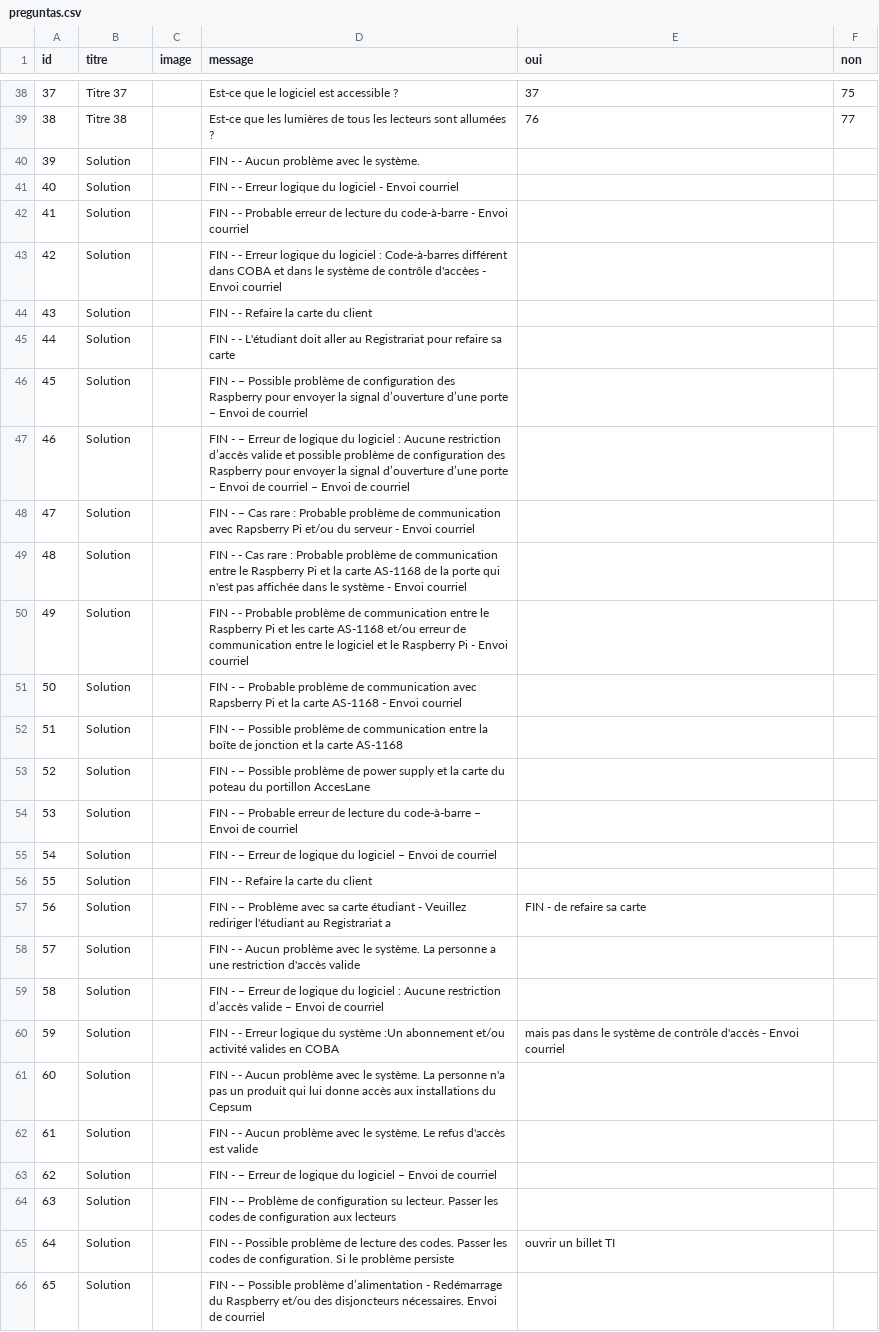
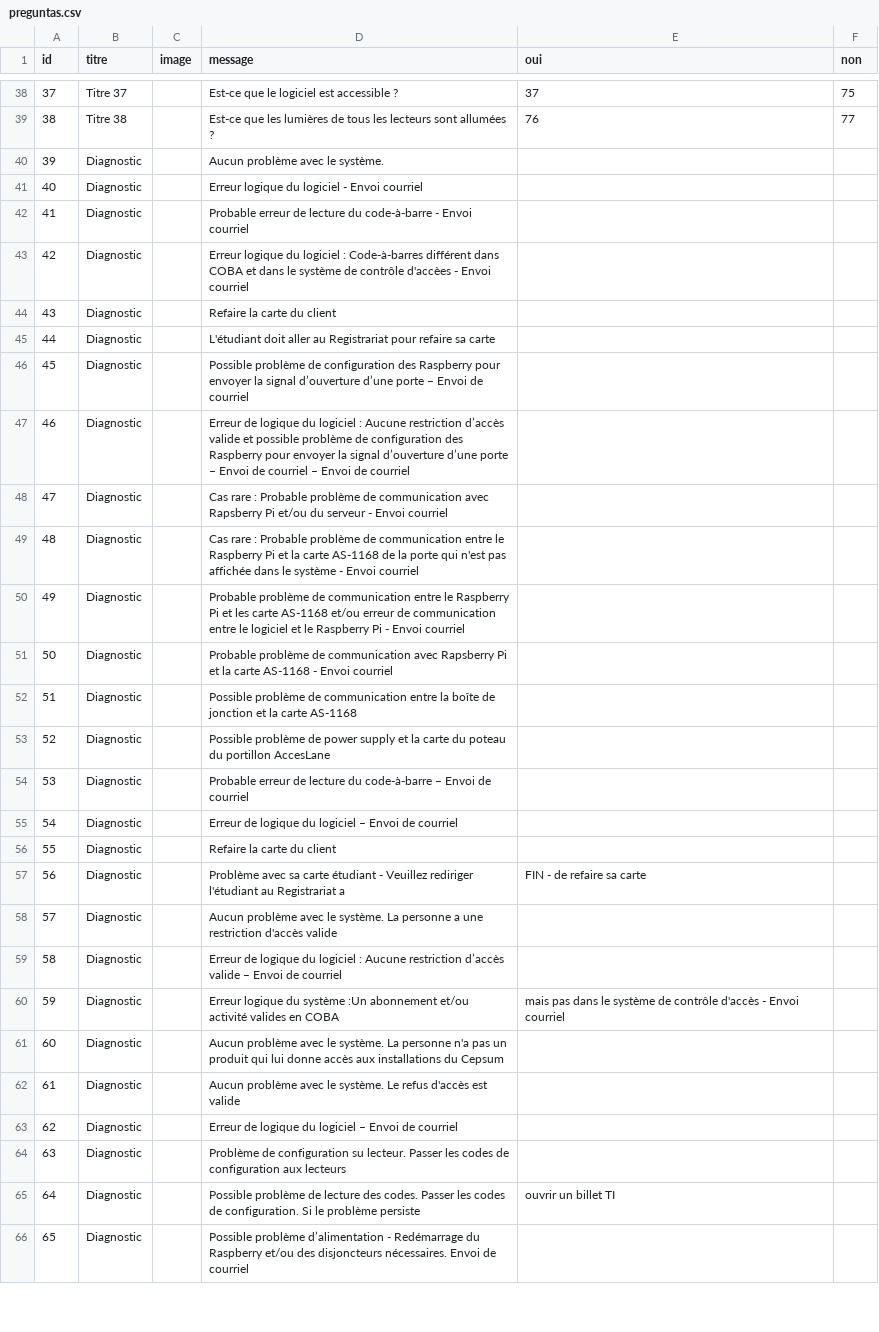
Before and after one commit to Yandrea18/Cepsum-Project, a CSV file: server/preguntas.csv, drawn as a sheet; only a part is shown, gaps mark what is left out; the diff covers the shown part only; the diff names each change by its address in the sheet, - before the commit and + after, or states it on an @@ line.

```diff
--- a/server/preguntas.csv
+++ b/server/preguntas.csv
-B40:B66 (titre): Solution
+B40:B66 (titre): Diagnostic
-D40 (message): FIN - - Aucun problème avec le système.
+D40 (message): Aucun problème avec le système.
-D41 (message): FIN - - Erreur logique…
+D41 (message): Erreur logique…
-D42 (message): FIN - - Probable erreur…
+D42 (message): Probable erreur…
-D43 (message): FIN - - Erreur logique…
+D43 (message): Erreur logique…
-D44 (message): FIN - - Refaire la carte du client
+D44 (message): Refaire la carte du client
-D45 (message): FIN - - L'étudiant doit…
+D45 (message): L'étudiant doit…
-D46 (message): FIN - – Possible problème…
+D46 (message): Possible problème…
-D47 (message): FIN - – Erreur de…
+D47 (message): Erreur de…
-D48 (message): FIN - – Cas rare…
+D48 (message): Cas rare…
-D49 (message): FIN - - Cas rare…
+D49 (message): Cas rare…
-D50 (message): FIN - - Probable problème…
+D50 (message): Probable problème…
-D51 (message): FIN - – Probable problème…
+D51 (message): Probable problème…
-D52 (message): FIN - – Possible problème…
+D52 (message): Possible problème…
-D53 (message): FIN - – Possible problème…
+D53 (message): Possible problème…
-D54 (message): FIN - – Probable erreur…
+D54 (message): Probable erreur…
-D55 (message): FIN - – Erreur de…
+D55 (message): Erreur de…
-D56 (message): FIN - - Refaire la carte du client
+D56 (message): Refaire la carte du client
-D57 (message): FIN - – Problème avec…
+D57 (message): Problème avec…
-D58 (message): FIN - - Aucun problème…
+D58 (message): Aucun problème…
-D59 (message): FIN - – Erreur de…
+D59 (message): Erreur de…
-D60 (message): FIN - - Erreur logique…
+D60 (message): Erreur logique…
-D61 (message): FIN - - Aucun problème…
+D61 (message): Aucun problème…
-D62 (message): FIN - - Aucun problème…
+D62 (message): Aucun problème…
-D63 (message): FIN - – Erreur de…
+D63 (message): Erreur de…
-D64 (message): FIN - – Problème de…
+D64 (message): Problème de…
-D65 (message): FIN - - Possible problème…
+D65 (message): Possible problème…
-D66 (message): FIN - – Possible problème…
+D66 (message): Possible problème…
```
Also changed, not shown: 25 edited cells elsewhere in this file, 5 other files.
